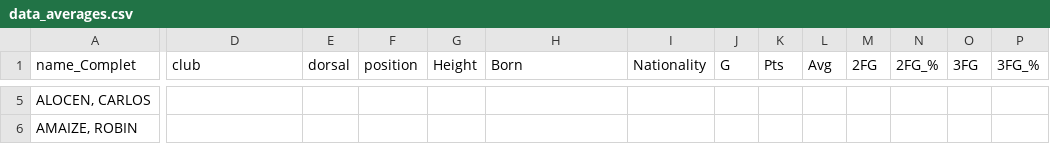
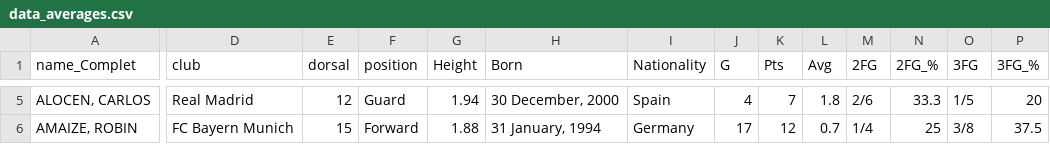
Before and after one commit to dleiva29/UOC_Tipologia_Euroleague, a CSV file: csv/data_averages.csv, drawn as a sheet; only a part is shown, gaps mark what is left out; the diff covers the shown part only; the diff names each change by its address in the sheet, - before the commit and + after, or states it on an @@ line.

```diff
--- a/csv/data_averages.csv
+++ b/csv/data_averages.csv
-D5 (club): (empty)
+D5 (club): Real Madrid
-E5 (dorsal): (empty)
+E5 (dorsal): 12
-F5 (position): (empty)
+F5 (position): Guard
-G5 (Height): (empty)
+G5 (Height): 1.94
-H5 (Born): (empty)
+H5 (Born): 30 December, 2000
-I5 (Nationality): (empty)
+I5 (Nationality): Spain
-J5 (G): (empty)
+J5 (G): 4
-K5 (Pts): (empty)
+K5 (Pts): 7
-L5 (Avg): (empty)
+L5 (Avg): 1.8
-M5 (2FG): (empty)
+M5 (2FG): 2/6
-N5 (2FG_%): (empty)
+N5 (2FG_%): 33.3
-O5 (3FG): (empty)
+O5 (3FG): 1/5
-P5 (3FG_%): (empty)
+P5 (3FG_%): 20
-D6 (club): (empty)
+D6 (club): FC Bayern Munich
-E6 (dorsal): (empty)
+E6 (dorsal): 15
-F6 (position): (empty)
+F6 (position): Forward
-G6 (Height): (empty)
+G6 (Height): 1.88
-H6 (Born): (empty)
+H6 (Born): 31 January, 1994
-I6 (Nationality): (empty)
+I6 (Nationality): Germany
-J6 (G): (empty)
+J6 (G): 17
-K6 (Pts): (empty)
+K6 (Pts): 12
-L6 (Avg): (empty)
+L6 (Avg): 0.7
-M6 (2FG): (empty)
+M6 (2FG): 1/4
-N6 (2FG_%): (empty)
+N6 (2FG_%): 25
-O6 (3FG): (empty)
+O6 (3FG): 3/8
-P6 (3FG_%): (empty)
+P6 (3FG_%): 37.5
```
Also changed, not shown: 100 edited cells elsewhere in this file, csv/data_temporada.csv, 1 other file.
